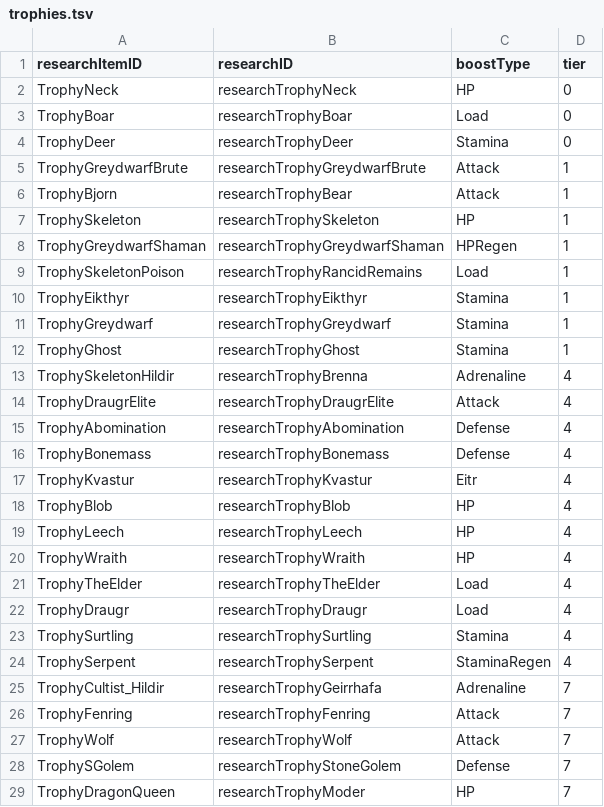
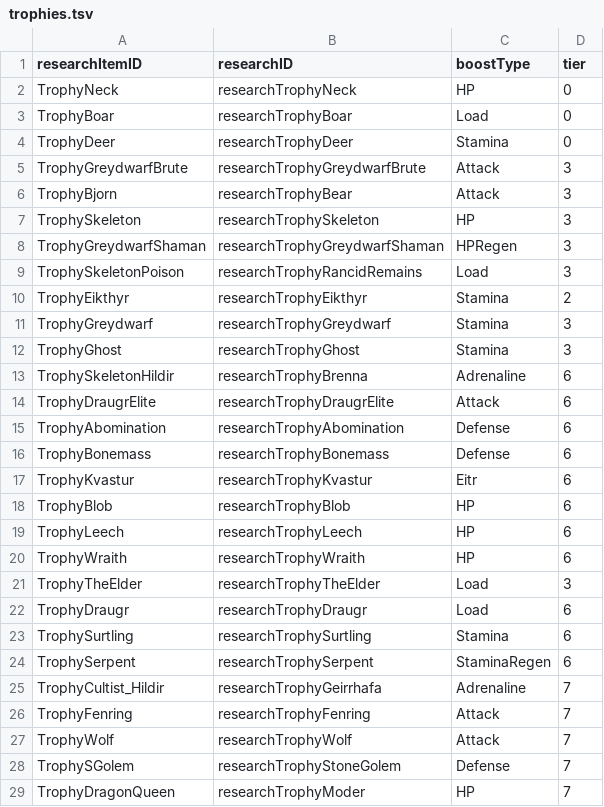
Before and after one commit to kulakaa073/ValheimArchipelagoRandomizer, a TSV file: mod/trophies.tsv, drawn as a sheet; only a part is shown; the diff covers the shown part only.

```diff
--- a/mod/trophies.tsv
+++ b/mod/trophies.tsv
@@ -4,22 +4,22 @@ TrophyBoar	researchTrophyBoar	Load	0
 TrophyDeer	researchTrophyDeer	Stamina	0
-TrophyGreydwarfBrute	researchTrophyGreydwarfBrute	Attack	1
-TrophyBjorn	researchTrophyBear	Attack	1
-TrophySkeleton	researchTrophySkeleton	HP	1
-TrophyGreydwarfShaman	researchTrophyGreydwarfShaman	HPRegen	1
-TrophySkeletonPoison	researchTrophyRancidRemains	Load	1
-TrophyEikthyr	researchTrophyEikthyr	Stamina	1
-TrophyGreydwarf	researchTrophyGreydwarf	Stamina	1
-TrophyGhost	researchTrophyGhost	Stamina	1
-TrophySkeletonHildir	researchTrophyBrenna	Adrenaline	4
-TrophyDraugrElite	researchTrophyDraugrElite	Attack	4
-TrophyAbomination	researchTrophyAbomination	Defense	4
-TrophyBonemass	researchTrophyBonemass	Defense	4
-TrophyKvastur	researchTrophyKvastur	Eitr	4
-TrophyBlob	researchTrophyBlob	HP	4
-TrophyLeech	researchTrophyLeech	HP	4
-TrophyWraith	researchTrophyWraith	HP	4
-TrophyTheElder	researchTrophyTheElder	Load	4
-TrophyDraugr	researchTrophyDraugr	Load	4
-TrophySurtling	researchTrophySurtling	Stamina	4
-TrophySerpent	researchTrophySerpent	StaminaRegen	4
+TrophyGreydwarfBrute	researchTrophyGreydwarfBrute	Attack	3
+TrophyBjorn	researchTrophyBear	Attack	3
+TrophySkeleton	researchTrophySkeleton	HP	3
+TrophyGreydwarfShaman	researchTrophyGreydwarfShaman	HPRegen	3
+TrophySkeletonPoison	researchTrophyRancidRemains	Load	3
+TrophyEikthyr	researchTrophyEikthyr	Stamina	2
+TrophyGreydwarf	researchTrophyGreydwarf	Stamina	3
+TrophyGhost	researchTrophyGhost	Stamina	3
+TrophySkeletonHildir	researchTrophyBrenna	Adrenaline	6
+TrophyDraugrElite	researchTrophyDraugrElite	Attack	6
+TrophyAbomination	researchTrophyAbomination	Defense	6
+TrophyBonemass	researchTrophyBonemass	Defense	6
+TrophyKvastur	researchTrophyKvastur	Eitr	6
+TrophyBlob	researchTrophyBlob	HP	6
+TrophyLeech	researchTrophyLeech	HP	6
+TrophyWraith	researchTrophyWraith	HP	6
+TrophyTheElder	researchTrophyTheElder	Load	3
+TrophyDraugr	researchTrophyDraugr	Load	6
+TrophySurtling	researchTrophySurtling	Stamina	6
+TrophySerpent	researchTrophySerpent	StaminaRegen	6
 TrophyCultist_Hildir	researchTrophyGeirrhafa	Adrenaline	7
```
Also changed, not shown: 12 edited cells elsewhere in this file, mod/drops.tsv, mod/research.tsv, 31 other files.
